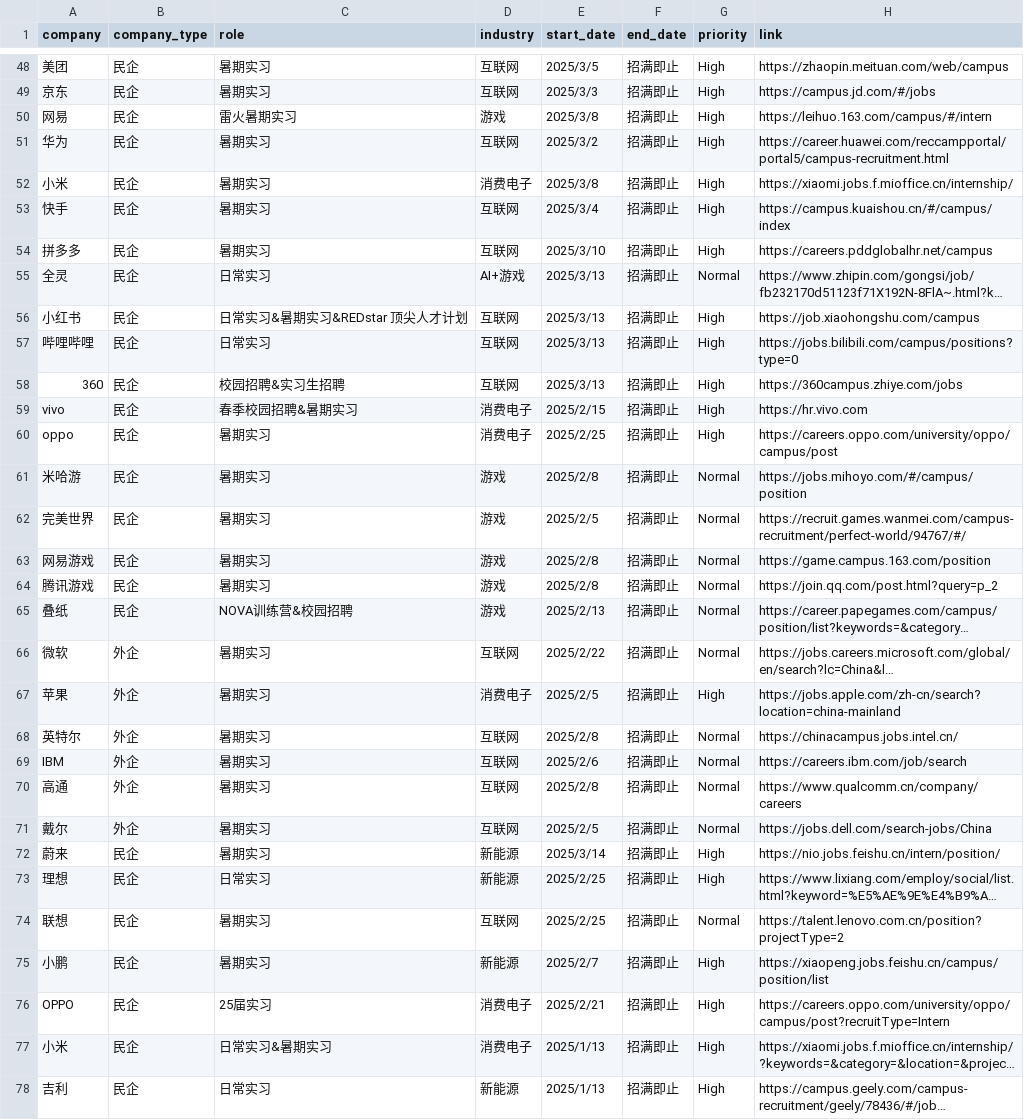
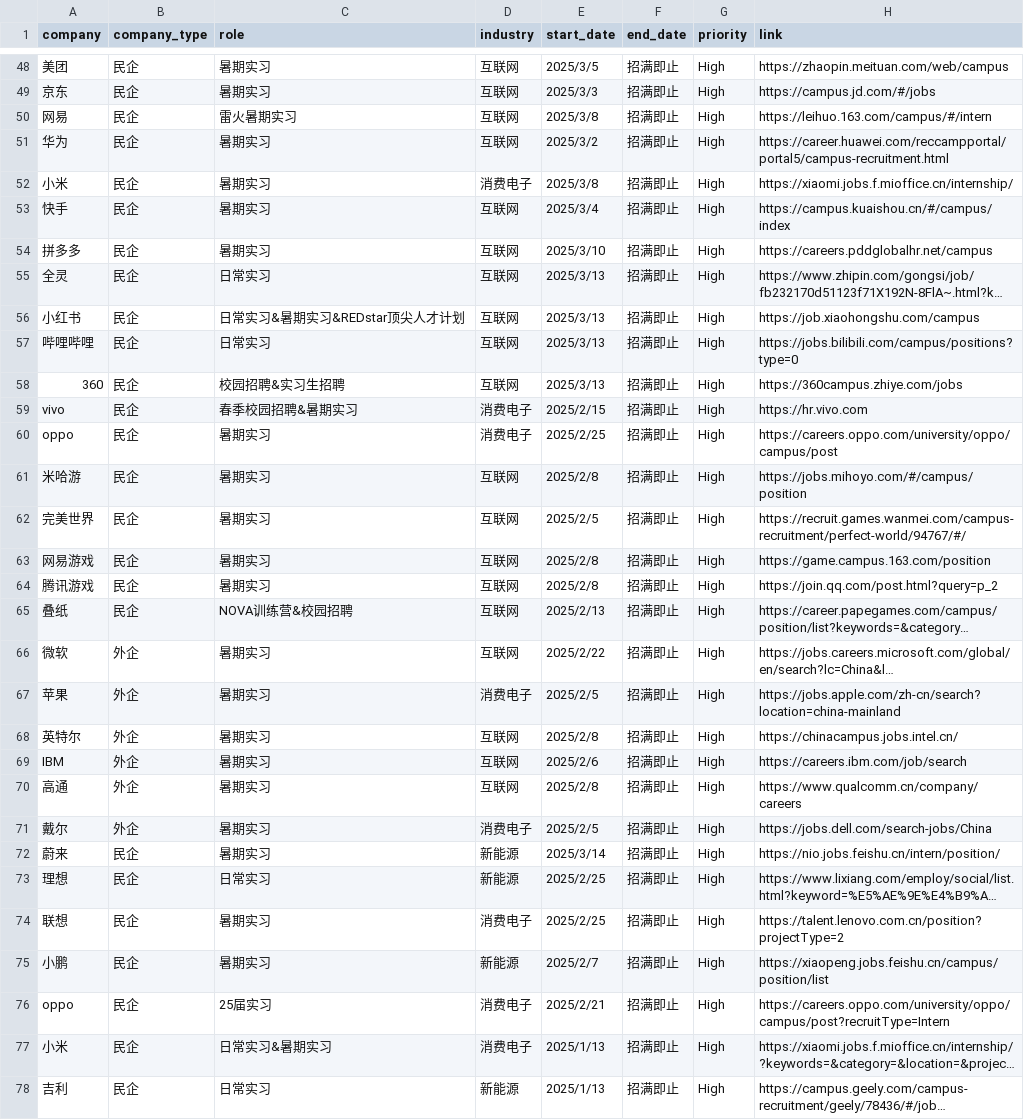
Before and after one commit to renlin414/job-scraper-dashboard, a CSV file: jobs_daily.csv, drawn as a sheet; only a part is shown, gaps mark what is left out; long unchanged cells end in …; the diff covers the shown part only; the diff names each change by its address in the sheet, - before the commit and + after, or states it on an @@ line.

```diff
--- a/jobs_daily.csv
+++ b/jobs_daily.csv
-D50 (industry): 游戏
+D50 (industry): 互联网
-D55 (industry): AI+游戏
+D55 (industry): 互联网
-G55 (priority): Normal
+G55 (priority): High
-C56 (role): 日常实习&暑期实习&REDstar 顶尖人才计划
+C56 (role): 日常实习&暑期实习&REDstar顶尖人才计划
-D61:D65 (industry): 游戏
+D61:D65 (industry): 互联网
-G61:G66 (priority): Normal
+G61:G66 (priority): High
-G68:G71 (priority): Normal
+G68:G71 (priority): High
-D71 (industry): 互联网
+D71 (industry): 消费电子
-D74 (industry): 互联网
+D74 (industry): 消费电子
-G74 (priority): Normal
+G74 (priority): High
-A76 (company): OPPO
+A76 (company): oppo
```
Also changed, not shown: 69 edited cells elsewhere in this file.
